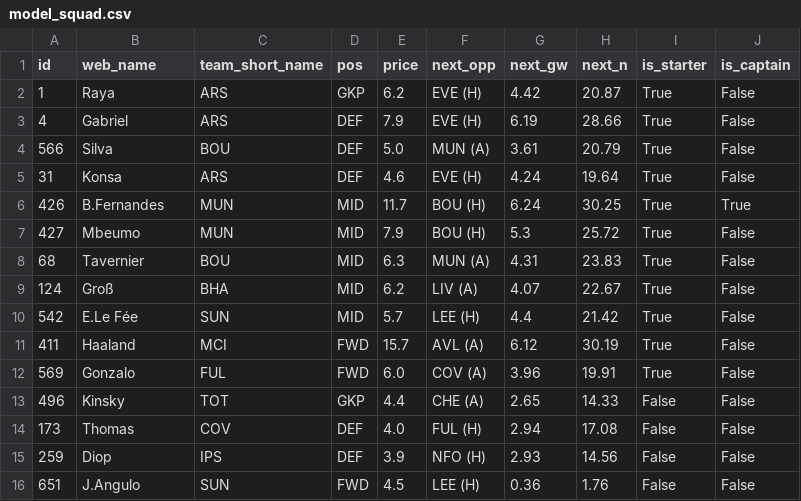
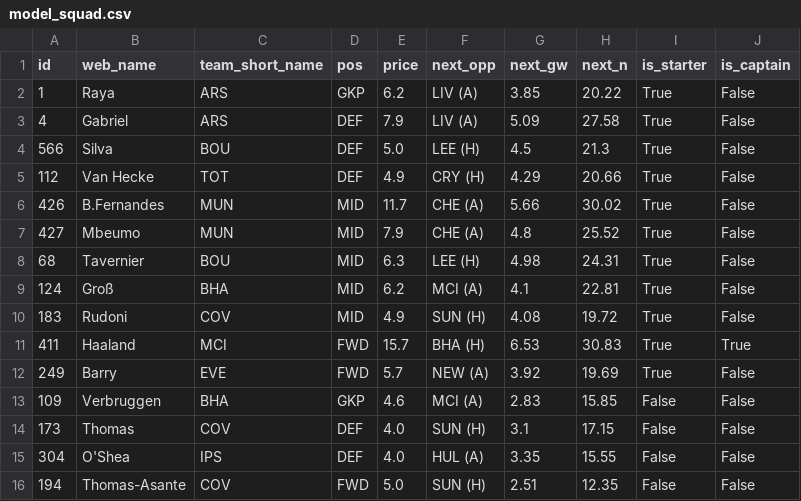
Before and after one commit to arlind55/fplproject, a CSV file: data/current/model_squad.csv, drawn as a sheet.

```diff
--- a/data/current/model_squad.csv
+++ b/data/current/model_squad.csv
@@ -1,16 +1,16 @@
 id,web_name,team_short_name,pos,price,next_opp,next_gw,next_n,is_starter,is_captain
-1,Raya,ARS,GKP,6.2,EVE (H),4.42,20.87,True,False
-4,Gabriel,ARS,DEF,7.9,EVE (H),6.19,28.66,True,False
-566,Silva,BOU,DEF,5.0,MUN (A),3.61,20.79,True,False
-31,Konsa,ARS,DEF,4.6,EVE (H),4.24,19.64,True,False
-426,B.Fernandes,MUN,MID,11.7,BOU (H),6.24,30.25,True,True
-427,Mbeumo,MUN,MID,7.9,BOU (H),5.3,25.72,True,False
-68,Tavernier,BOU,MID,6.3,MUN (A),4.31,23.83,True,False
-124,Groß,BHA,MID,6.2,LIV (A),4.07,22.67,True,False
-542,E.Le Fée,SUN,MID,5.7,LEE (H),4.4,21.42,True,False
-411,Haaland,MCI,FWD,15.7,AVL (A),6.12,30.19,True,False
-569,Gonzalo,FUL,FWD,6.0,COV (A),3.96,19.91,True,False
-496,Kinsky,TOT,GKP,4.4,CHE (A),2.65,14.33,False,False
-173,Thomas,COV,DEF,4.0,FUL (H),2.94,17.08,False,False
-259,Diop,IPS,DEF,3.9,NFO (H),2.93,14.56,False,False
-651,J.Angulo,SUN,FWD,4.5,LEE (H),0.36,1.76,False,False
+1,Raya,ARS,GKP,6.2,LIV (A),3.85,20.22,True,False
+4,Gabriel,ARS,DEF,7.9,LIV (A),5.09,27.58,True,False
+566,Silva,BOU,DEF,5.0,LEE (H),4.5,21.3,True,False
+112,Van Hecke,TOT,DEF,4.9,CRY (H),4.29,20.66,True,False
+426,B.Fernandes,MUN,MID,11.7,CHE (A),5.66,30.02,True,False
+427,Mbeumo,MUN,MID,7.9,CHE (A),4.8,25.52,True,False
+68,Tavernier,BOU,MID,6.3,LEE (H),4.98,24.31,True,False
+124,Groß,BHA,MID,6.2,MCI (A),4.1,22.81,True,False
+183,Rudoni,COV,MID,4.9,SUN (H),4.08,19.72,True,False
+411,Haaland,MCI,FWD,15.7,BHA (H),6.53,30.83,True,True
+249,Barry,EVE,FWD,5.7,NEW (A),3.92,19.69,True,False
+109,Verbruggen,BHA,GKP,4.6,MCI (A),2.83,15.85,False,False
+173,Thomas,COV,DEF,4.0,SUN (H),3.1,17.15,False,False
+304,O'Shea,IPS,DEF,4.0,HUL (A),3.35,15.55,False,False
+194,Thomas-Asante,COV,FWD,5.0,SUN (H),2.51,12.35,False,False
```
Also changed, not shown: data/current/captains.csv, data/current/projections.csv, 11 other files.
